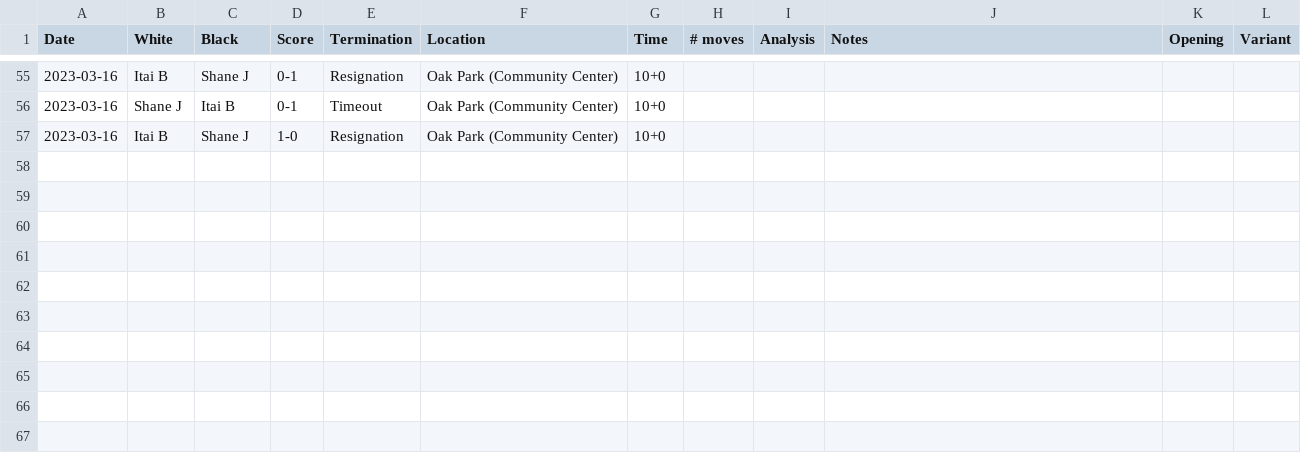
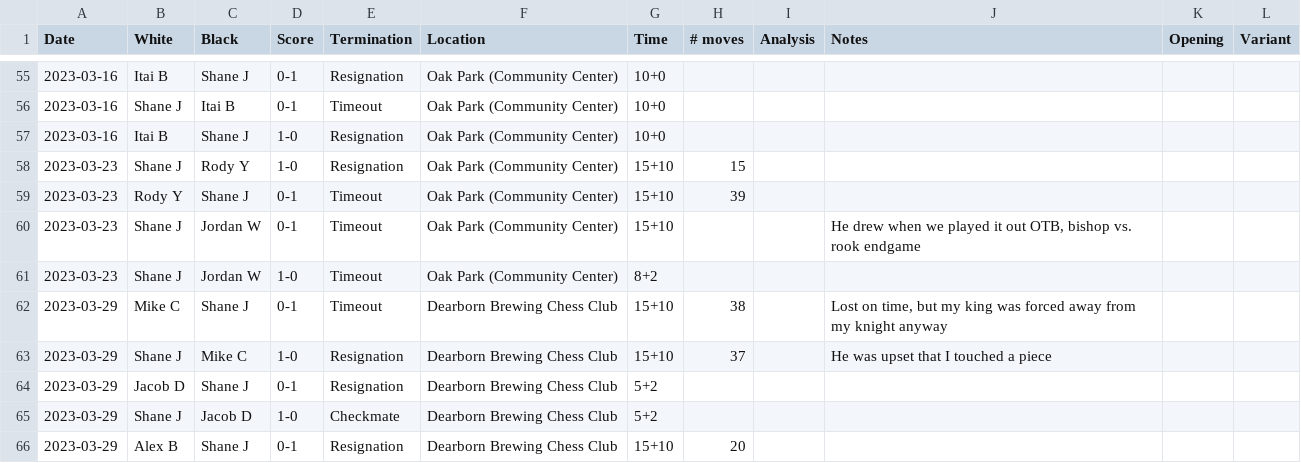
Before and after one commit to nutratech/chess_ratings, a CSV file: chessdet/data/games.csv, drawn as a sheet; only a part is shown, gaps mark what is left out; the diff names each change by its address in the sheet, - before the commit and + after, or states it on an @@ line.

Commit message:
add games

```diff
--- a/chessdet/data/games.csv
+++ b/chessdet/data/games.csv
+row 58: 2023-03-23 | Shane J | Rody Y | 1-0 | Resignation | Oak Park (Community Center) | 15+10 | 15
+row 59: 2023-03-23 | Rody Y | Shane J | 0-1 | Timeout | Oak Park (Community Center) | 15+10 | 39
+row 60: 2023-03-23 | Shane J | Jordan W | 0-1 | Timeout | Oak Park (Community Center) | 15+10 |  |  | He drew when we played it out OTB, bishop vs. rook endgame
+row 61: 2023-03-23 | Shane J | Jordan W | 1-0 | Timeout | Oak Park (Community Center) | 8+2
+row 62: 2023-03-29 | Mike C | Shane J | 0-1 | Timeout | Dearborn Brewing Chess Club | 15+10 | 38 |  | Lost on time, but my king was forced away from my knight anyway
+row 63: 2023-03-29 | Shane J | Mike C | 1-0 | Resignation | Dearborn Brewing Chess Club | 15+10 | 37 |  | He was upset that I touched a piece
+row 64: 2023-03-29 | Jacob D | Shane J | 0-1 | Resignation | Dearborn Brewing Chess Club | 5+2
+row 65: 2023-03-29 | Shane J | Jacob D | 1-0 | Checkmate | Dearborn Brewing Chess Club | 5+2
+row 66: 2023-03-29 | Alex B | Shane J | 0-1 | Resignation | Dearborn Brewing Chess Club | 15+10 | 20
```
